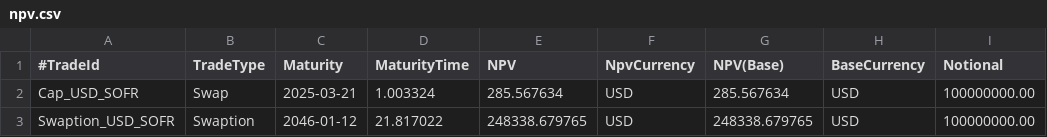
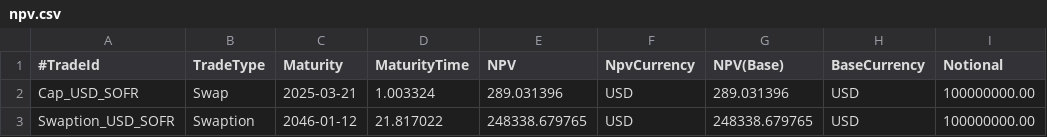
Before and after one commit to OpenSourceRisk/Engine, a CSV file: Examples/CurveBuilding/ExpectedOutput/sabr/npv.csv, drawn as a sheet; only a part is shown; the diff names each change by its address in the sheet, - before the commit and + after, or states it on an @@ line.

Commit message:
Update exp after ON CF update.

```diff
--- a/Examples/CurveBuilding/ExpectedOutput/sabr/npv.csv
+++ b/Examples/CurveBuilding/ExpectedOutput/sabr/npv.csv
-E2 (NPV): 285.567634
+E2 (NPV): 289.031396
-G2 (NPV(Base)): 285.567634
+G2 (NPV(Base)): 289.031396
```
